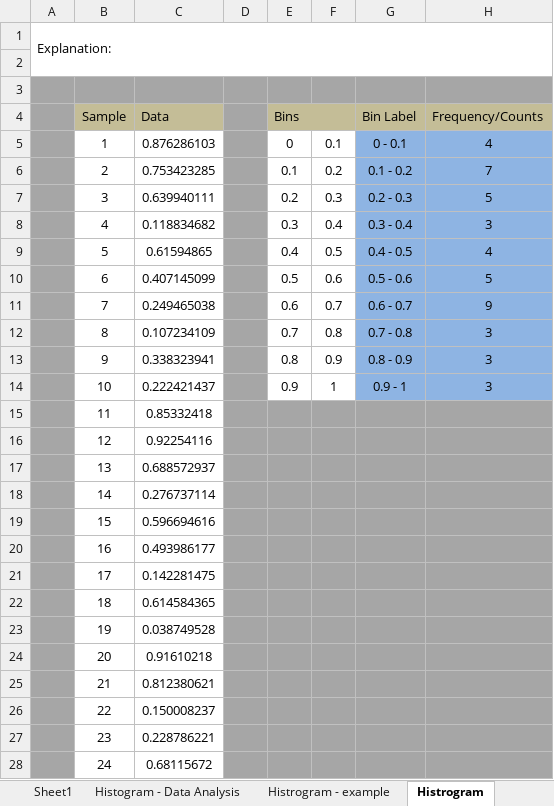
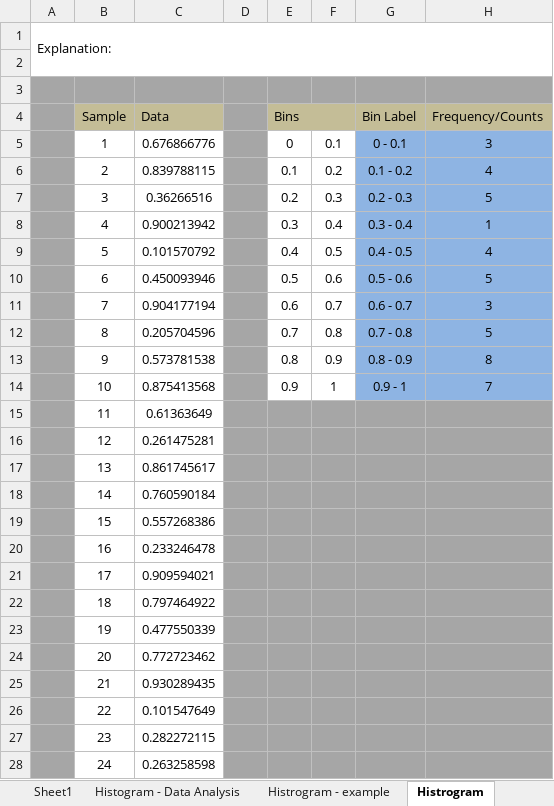
Before and after one commit to ncss-tech/stats_for_soil_survey, an Excel workbook: presentations/sampling/sampling_Excel_example1.xlsx, sheet Histrogram, drawn as a sheet; only a part is shown; values as stored, in another font and other column widths than the file's, no borders; charts and pictures not drawn; the diff covers the shown part only; the diff names each change by its address in the sheet, - before the commit and + after, or states it on an @@ line.

Commit message:
fix data

```diff
--- a/presentations/sampling/sampling_Excel_example1.xlsx (sheet Histrogram)
+++ b/presentations/sampling/sampling_Excel_example1.xlsx (sheet Histrogram)
-C5 (Data): 0.876286103
+C5 (Data): 0.676866776
-H5 (Frequency/Counts): 4
+H5 (Frequency/Counts): 3
-C6 (Data): 0.753423285
+C6 (Data): 0.839788115
-H6 (Frequency/Counts): 7
+H6 (Frequency/Counts): 4
-C7 (Data): 0.639940111
+C7 (Data): 0.36266516
-C8 (Data): 0.118834682
+C8 (Data): 0.900213942
-H8 (Frequency/Counts): 3
+H8 (Frequency/Counts): 1
-C9 (Data): 0.61594865
+C9 (Data): 0.101570792
-C10 (Data): 0.407145099
+C10 (Data): 0.450093946
-C11 (Data): 0.249465038
+C11 (Data): 0.904177194
-H11 (Frequency/Counts): 9
+H11 (Frequency/Counts): 3
-C12 (Data): 0.107234109
+C12 (Data): 0.205704596
-H12 (Frequency/Counts): 3
+H12 (Frequency/Counts): 5
-C13 (Data): 0.338323941
+C13 (Data): 0.573781538
-H13 (Frequency/Counts): 3
+H13 (Frequency/Counts): 8
-C14 (Data): 0.222421437
+C14 (Data): 0.875413568
-H14 (Frequency/Counts): 3
+H14 (Frequency/Counts): 7
-C15 (Data): 0.85332418
+C15 (Data): 0.61363649
-C16 (Data): 0.92254116
+C16 (Data): 0.261475281
-C17 (Data): 0.688572937
+C17 (Data): 0.861745617
-C18 (Data): 0.276737114
+C18 (Data): 0.760590184
-C19 (Data): 0.596694616
+C19 (Data): 0.557268386
-C20 (Data): 0.493986177
+C20 (Data): 0.233246478
-C21 (Data): 0.142281475
+C21 (Data): 0.909594021
-C22 (Data): 0.614584365
+C22 (Data): 0.797464922
-C23 (Data): 0.038749528
+C23 (Data): 0.477550339
-C24 (Data): 0.91610218
+C24 (Data): 0.772723462
-C25 (Data): 0.812380621
+C25 (Data): 0.930289435
-C26 (Data): 0.150008237
+C26 (Data): 0.101547649
-C27 (Data): 0.228786221
+C27 (Data): 0.282272115
-C28 (Data): 0.68115672
+C28 (Data): 0.263258598
```
Also changed, not shown: 26 edited cells elsewhere in this sheet, sheet DATA, sheet Histogram - Data Analysis, sheet Sampling ht. -class participat, charts or pictures.
